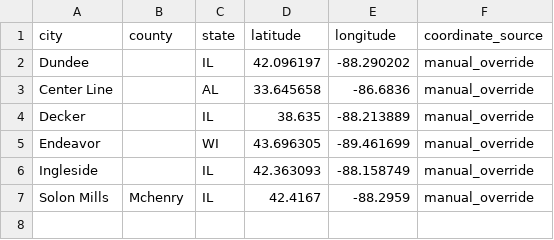
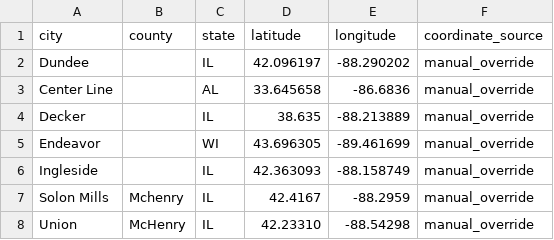
Before and after one commit to stopflockinwoodstock/signers-map, a CSV file: data/city_overrides.csv, drawn as a sheet.

```diff
--- a/data/city_overrides.csv
+++ b/data/city_overrides.csv
@@ -7 +7,2 @@ Ingleside,,IL,42.363093,-88.158749,manual_override
 Solon Mills,Mchenry,IL,42.4167,-88.2959,manual_override
+Union,McHenry,IL,42.23310,-88.54298, manual_override
```
Also changed, not shown: 3 other files.
